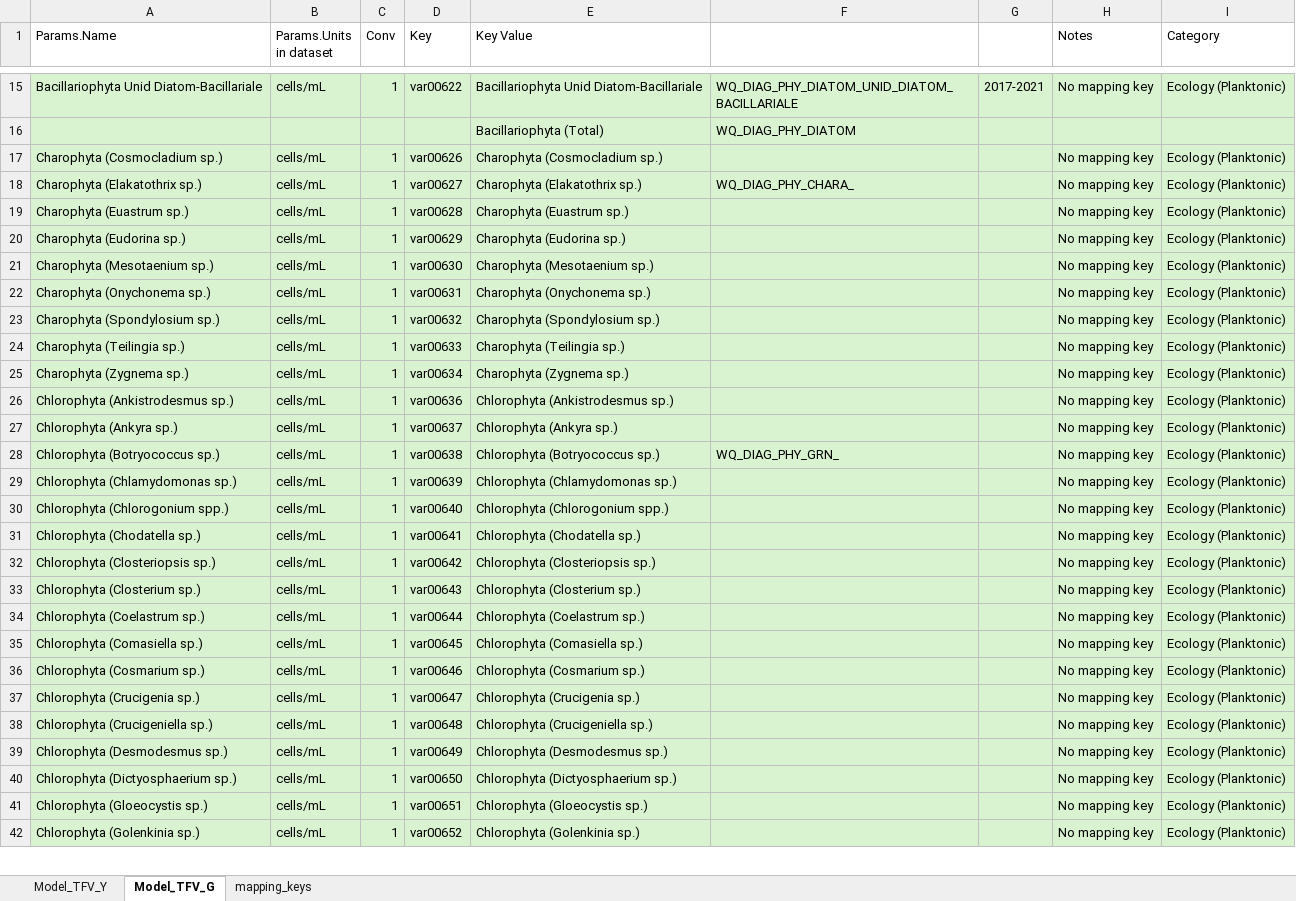
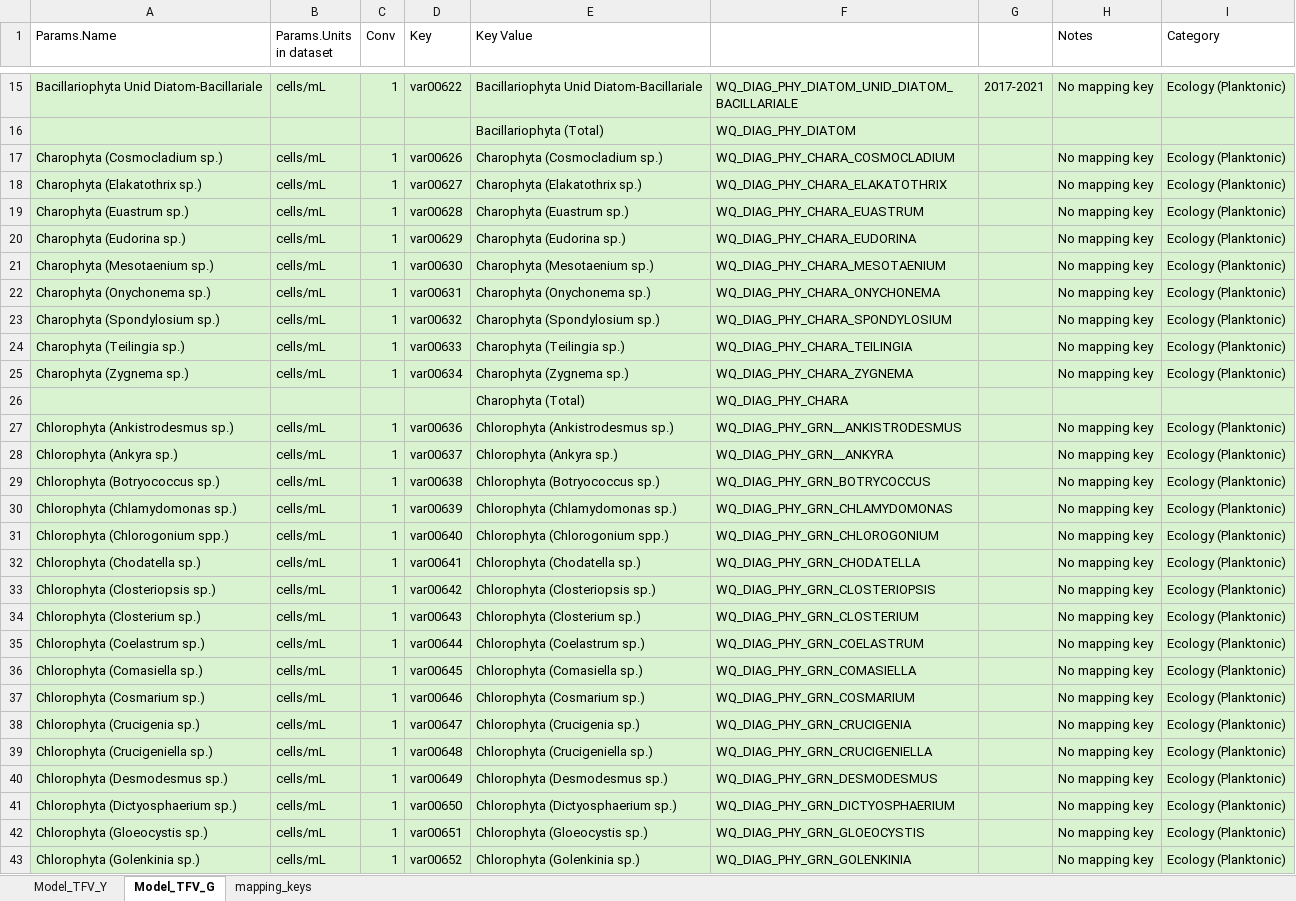
Before and after one commit to AquaticEcoDynamics/tassielakes-data, an Excel workbook: scripting/boundary_conditions/wlwq_allsamples/TFV_mapping_keys.xlsx, sheet Model_TFV_G, drawn as a sheet; only a part is shown, gaps mark what is left out; values as stored, in another font and other column widths than the file's, no borders; addresses are those after the commit; the diff covers the shown part only; the diff names each change by its address in the sheet, - before the commit and + after, or states it on an @@ line.

```diff
--- a/scripting/boundary_conditions/wlwq_allsamples/TFV_mapping_keys.xlsx (sheet Model_TFV_G)
+++ b/scripting/boundary_conditions/wlwq_allsamples/TFV_mapping_keys.xlsx (sheet Model_TFV_G)
-F17: (empty)
+F17: WQ_DIAG_PHY_CHARA_COSMOCLADIUM
-F18: WQ_DIAG_PHY_CHARA_
+F18: WQ_DIAG_PHY_CHARA_ELAKATOTHRIX
-F19: (empty)
+F19: WQ_DIAG_PHY_CHARA_EUASTRUM
-F20: (empty)
+F20: WQ_DIAG_PHY_CHARA_EUDORINA
-F21: (empty)
+F21: WQ_DIAG_PHY_CHARA_MESOTAENIUM
-F22: (empty)
+F22: WQ_DIAG_PHY_CHARA_ONYCHONEMA
-F23: (empty)
+F23: WQ_DIAG_PHY_CHARA_SPONDYLOSIUM
-F24: (empty)
+F24: WQ_DIAG_PHY_CHARA_TEILINGIA
-F25: (empty)
+F25: WQ_DIAG_PHY_CHARA_ZYGNEMA
+row 26:  |  |  |  | Charophyta (Total) | WQ_DIAG_PHY_CHARA
-F27: (empty)
+F27: WQ_DIAG_PHY_GRN__ANKISTRODESMUS
-F28: (empty)
+F28: WQ_DIAG_PHY_GRN__ANKYRA
-F29: WQ_DIAG_PHY_GRN_
+F29: WQ_DIAG_PHY_GRN_BOTRYCOCCUS
-F30: (empty)
+F30: WQ_DIAG_PHY_GRN_CHLAMYDOMONAS
-F31: (empty)
+F31: WQ_DIAG_PHY_GRN_CHLOROGONIUM
-F32: (empty)
+F32: WQ_DIAG_PHY_GRN_CHODATELLA
-F33: (empty)
+F33: WQ_DIAG_PHY_GRN_CLOSTERIOPSIS
-F34: (empty)
+F34: WQ_DIAG_PHY_GRN_CLOSTERIUM
-F35: (empty)
+F35: WQ_DIAG_PHY_GRN_COELASTRUM
-F36: (empty)
+F36: WQ_DIAG_PHY_GRN_COMASIELLA
-F37: (empty)
+F37: WQ_DIAG_PHY_GRN_COSMARIUM
-F38: (empty)
+F38: WQ_DIAG_PHY_GRN_CRUCIGENIA
-F39: (empty)
+F39: WQ_DIAG_PHY_GRN_CRUCIGENIELLA
-F40: (empty)
+F40: WQ_DIAG_PHY_GRN_DESMODESMUS
-F41: (empty)
+F41: WQ_DIAG_PHY_GRN_DICTYOSPHAERIUM
-F42: (empty)
+F42: WQ_DIAG_PHY_GRN_GLOEOCYSTIS
-F43: (empty)
+F43: WQ_DIAG_PHY_GRN_GOLENKINIA
```
Also changed, not shown: 6 added rows and 26 edited cells elsewhere in this sheet, 50 other files.
